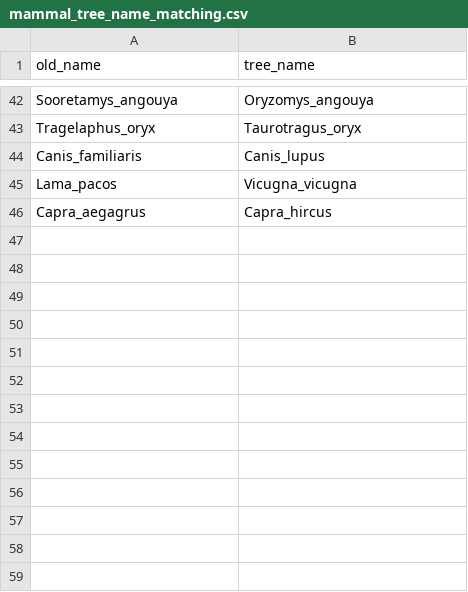
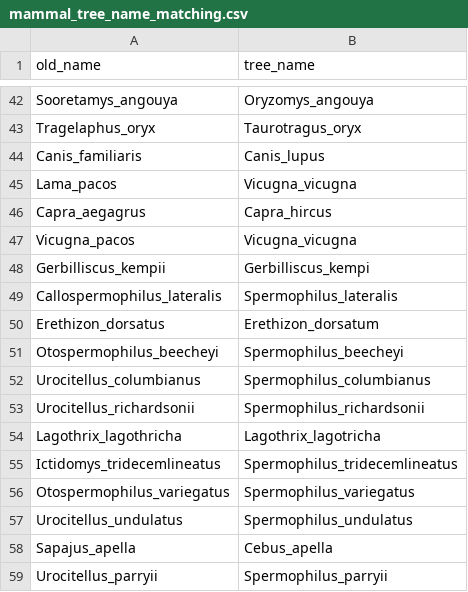
Before and after one commit to viralemergence/virionette, a CSV file: 00_raw_data/CORRECTIONS/mammal_tree_name_matching.csv, drawn as a sheet; only a part is shown, gaps mark what is left out; the diff names each change by its address in the sheet, - before the commit and + after, or states it on an @@ line.

```diff
--- a/00_raw_data/CORRECTIONS/mammal_tree_name_matching.csv
+++ b/00_raw_data/CORRECTIONS/mammal_tree_name_matching.csv
+row 47: Vicugna_pacos | Vicugna_vicugna
+row 48: Gerbilliscus_kempii | Gerbilliscus_kempi
+row 49: Callospermophilus_lateralis | Spermophilus_lateralis
+row 50: Erethizon_dorsatus | Erethizon_dorsatum
+row 51: Otospermophilus_beecheyi | Spermophilus_beecheyi
+row 52: Urocitellus_columbianus | Spermophilus_columbianus
+row 53: Urocitellus_richardsonii | Spermophilus_richardsonii
+row 54: Lagothrix_lagothricha | Lagothrix_lagotricha
+row 55: Ictidomys_tridecemlineatus | Spermophilus_tridecemlineatus
+row 56: Otospermophilus_variegatus | Spermophilus_variegatus
+row 57: Urocitellus_undulatus | Spermophilus_undulatus
+row 58: Sapajus_apella | Cebus_apella
+row 59: Urocitellus_parryii | Spermophilus_parryii
```
Also changed, not shown: 3 other files.
